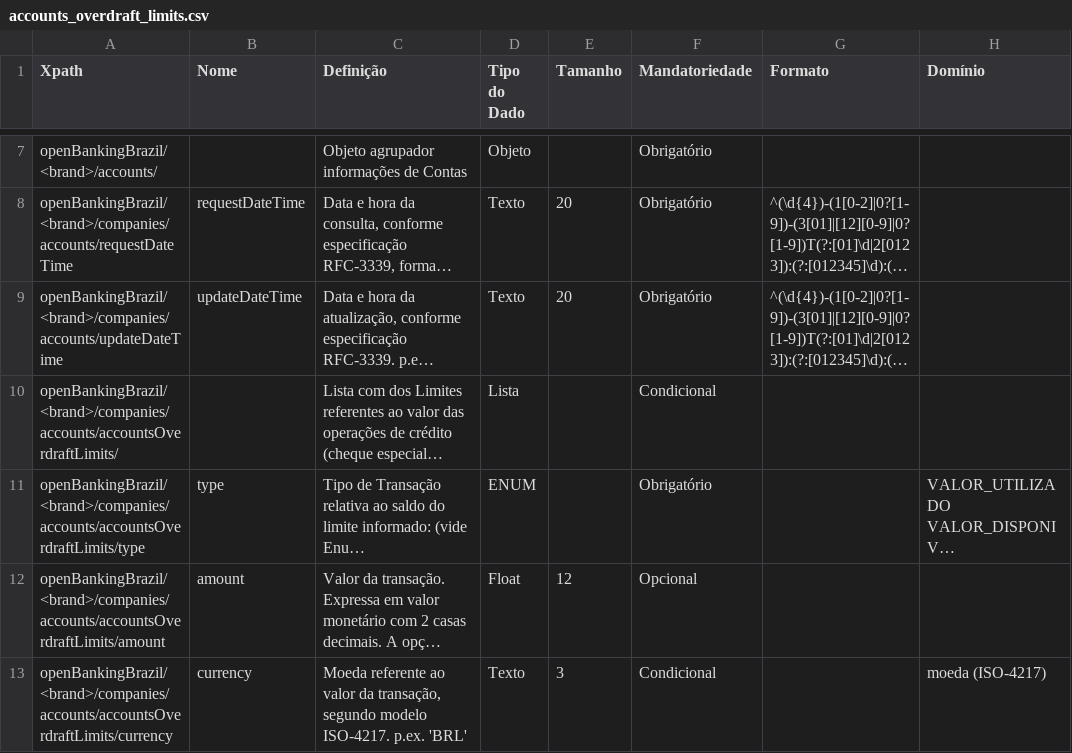
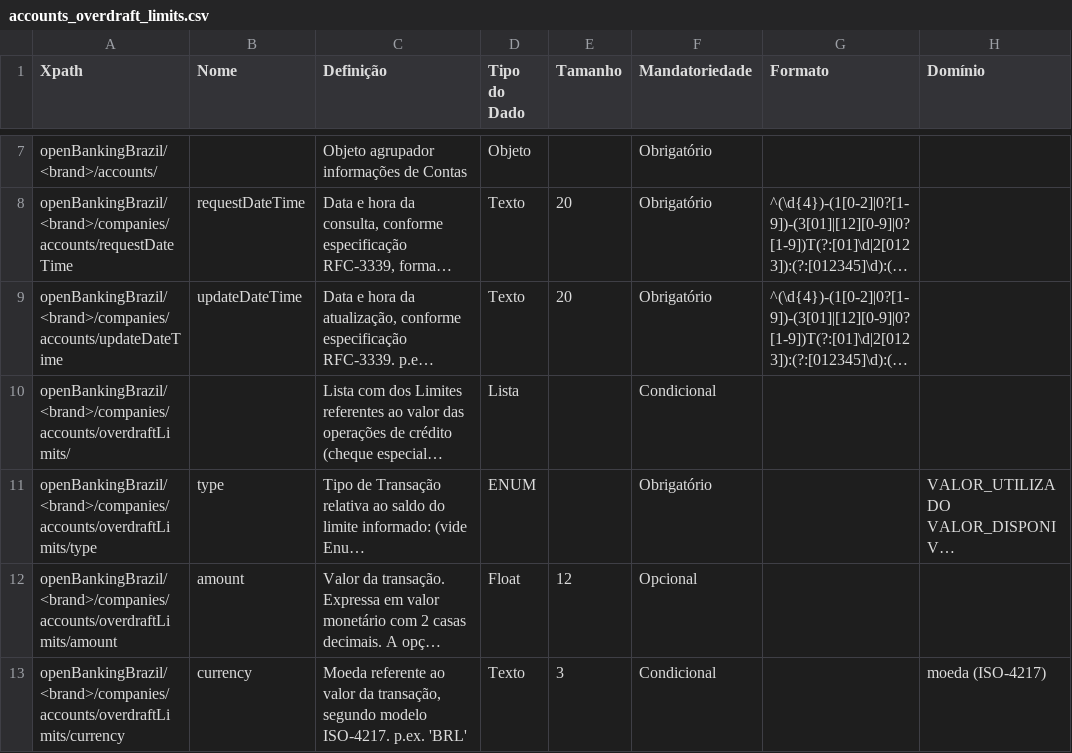
Before and after one commit to eumagnun/areadesenvolvedor-partials, a CSV file: documentation/source/dictionary/accounts_overdraft_limits.csv, drawn as a sheet; only a part is shown, gaps mark what is left out; long unchanged cells end in …; the diff names each change by its address in the sheet, - before the commit and + after, or states it on an @@ line.

```diff
--- a/documentation/source/dictionary/accounts_overdraft_limits.csv
+++ b/documentation/source/dictionary/accounts_overdraft_limits.csv
-A10 (Xpath): openBankingBrazil/<brand>/companies/accounts/accountsOverdraftLimits/
+A10 (Xpath): openBankingBrazil/<brand>/companies/accounts/overdraftLimits/
-A11 (Xpath): openBankingBrazil/<brand>/companies/accounts/accountsOverdraftLimits/type
+A11 (Xpath): openBankingBrazil/<brand>/companies/accounts/overdraftLimits/type
-A12 (Xpath): openBankingBrazil/<brand>/companies/accounts/accountsOverdraftLimits/amount
+A12 (Xpath): openBankingBrazil/<brand>/companies/accounts/overdraftLimits/amount
-A13 (Xpath): openBankingBrazil/<brand>/companies/accounts/accountsOverdraftLimits/currency
+A13 (Xpath): openBankingBrazil/<brand>/companies/accounts/overdraftLimits/currency
```
Also changed, not shown: documentation/source/dictionary/accounts_balances.csv, documentation/source/dictionary/accounts_identification.csv, 1 other file.
